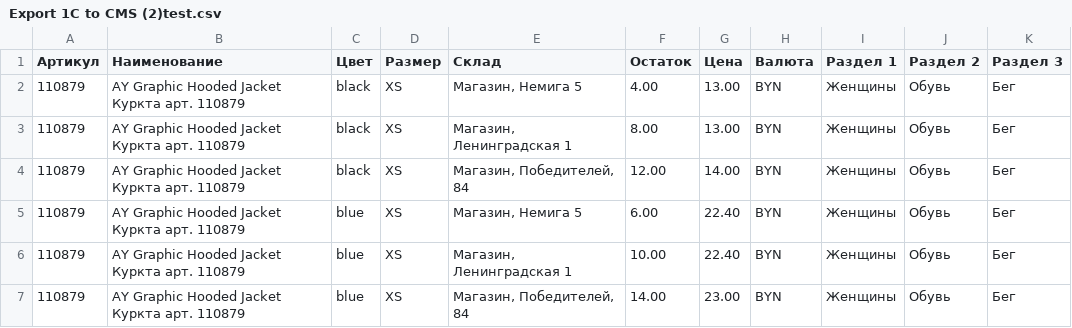
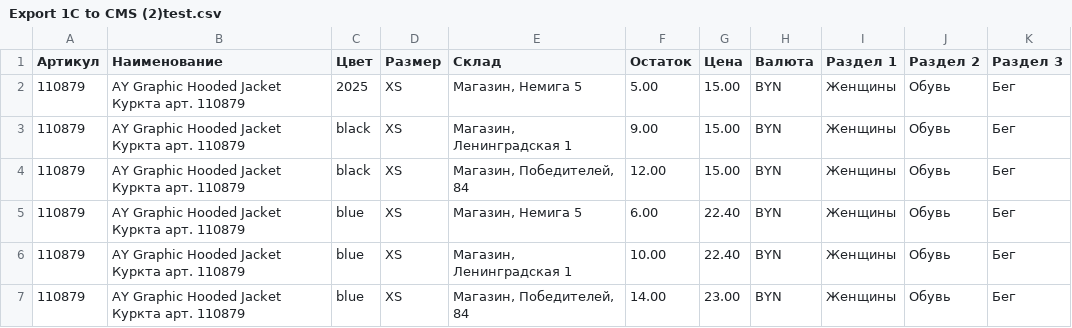
Before and after one commit to media-line/lifesport, a CSV file: upload/Export 1C to CMS (2)test.csv, drawn as a sheet.

```diff
--- a/upload/Export 1C to CMS (2)test.csv
+++ b/upload/Export 1C to CMS (2)test.csv
@@ -1,5 +1,5 @@
 Артикул;Наименование;Цвет;Размер;Склад;Остаток;Цена;Валюта;Раздел 1;Раздел 2;Раздел 3
-110879;AY Graphic Hooded Jacket Куркта арт. 110879;black;XS;Магазин, Немига 5;4.00;13.00;BYN;Женщины;Обувь;Бег
-110879;AY Graphic Hooded Jacket Куркта арт. 110879;black;XS;Магазин, Ленинградская 1;8.00;13.00;BYN;Женщины;Обувь;Бег
-110879;AY Graphic Hooded Jacket Куркта арт. 110879;black;XS;Магазин, Победителей, 84;12.00;14.00;BYN;Женщины;Обувь;Бег
+110879;AY Graphic Hooded Jacket Куркта арт. 110879;2025;XS;Магазин, Немига 5;5.00;15.00;BYN;Женщины;Обувь;Бег
+110879;AY Graphic Hooded Jacket Куркта арт. 110879;black;XS;Магазин, Ленинградская 1;9.00;15.00;BYN;Женщины;Обувь;Бег
+110879;AY Graphic Hooded Jacket Куркта арт. 110879;black;XS;Магазин, Победителей, 84;12.00;15.00;BYN;Женщины;Обувь;Бег
 110879;AY Graphic Hooded Jacket Куркта арт. 110879;blue;XS;Магазин, Немига 5;6.00;22.40;BYN;Женщины;Обувь;Бег
```
Also changed, not shown: 1 other file.
